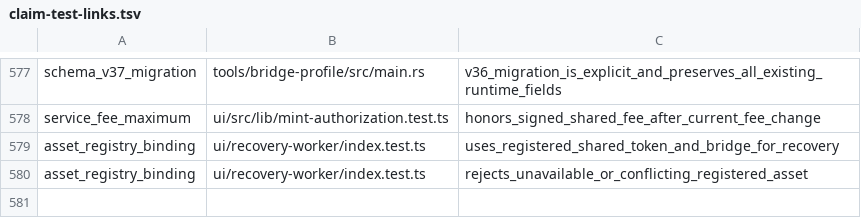
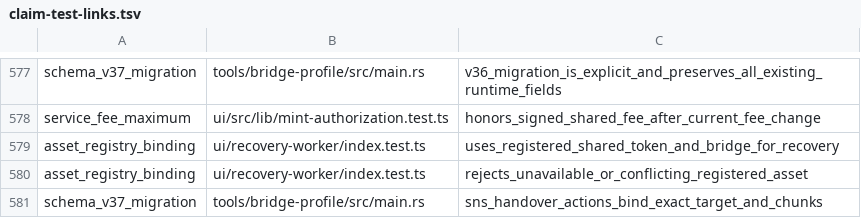
Before and after one commit to humandebri/Bridge, a TSV file: verification/claim-test-links.tsv, drawn as a sheet; only a part is shown, gaps mark what is left out.

```diff
--- a/verification/claim-test-links.tsv
+++ b/verification/claim-test-links.tsv
@@ -580 +580,2 @@ asset_registry_binding	ui/recovery-worker/index.test.ts	uses_registered_shared_t
 asset_registry_binding	ui/recovery-worker/index.test.ts	rejects_unavailable_or_conflicting_registered_asset
+schema_v37_migration	tools/bridge-profile/src/main.rs	sns_handover_actions_bind_exact_target_and_chunks
```
Also changed, not shown: verification/claim-test-manifest.tsv, verification/claims.tsv, 2 other files.
